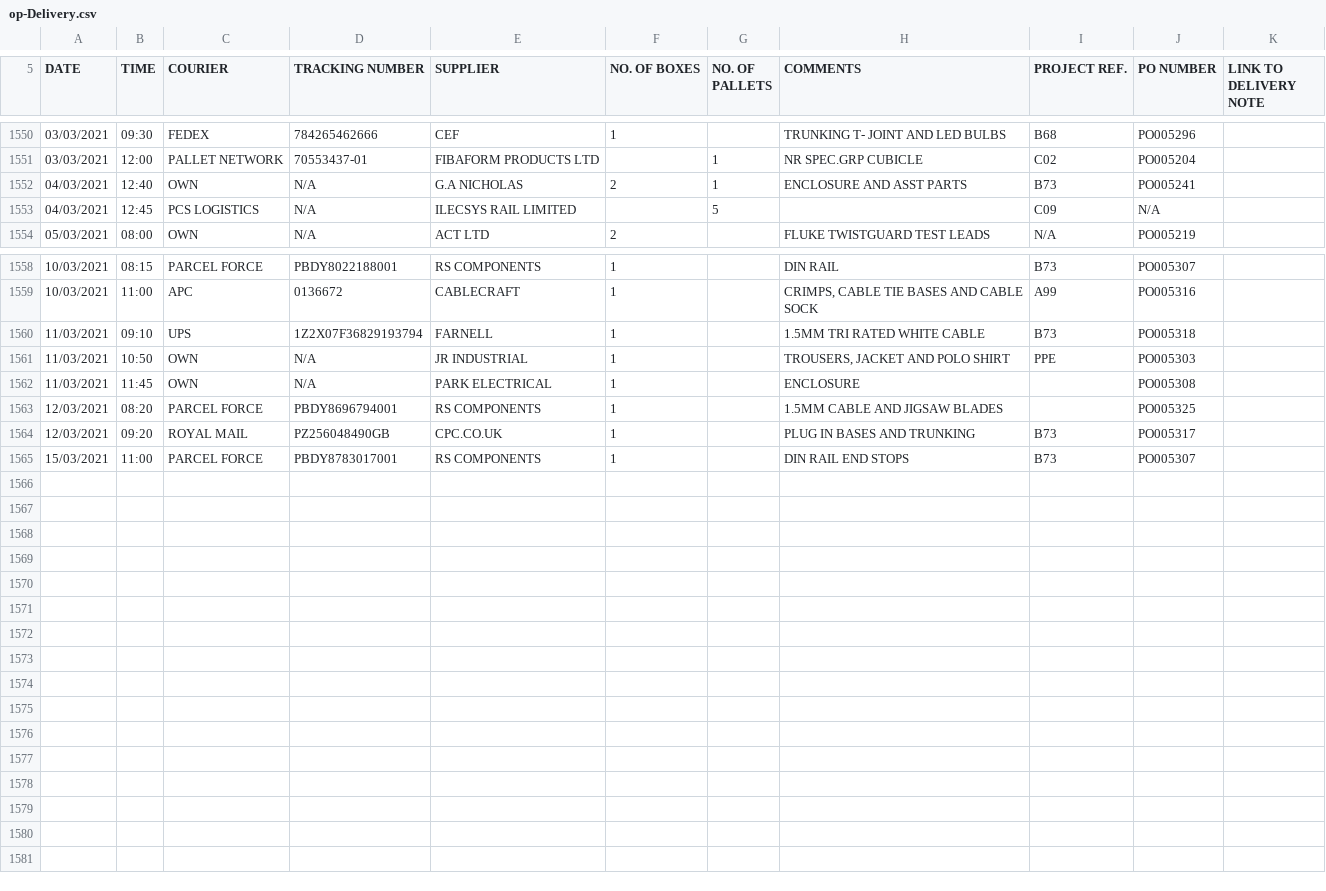
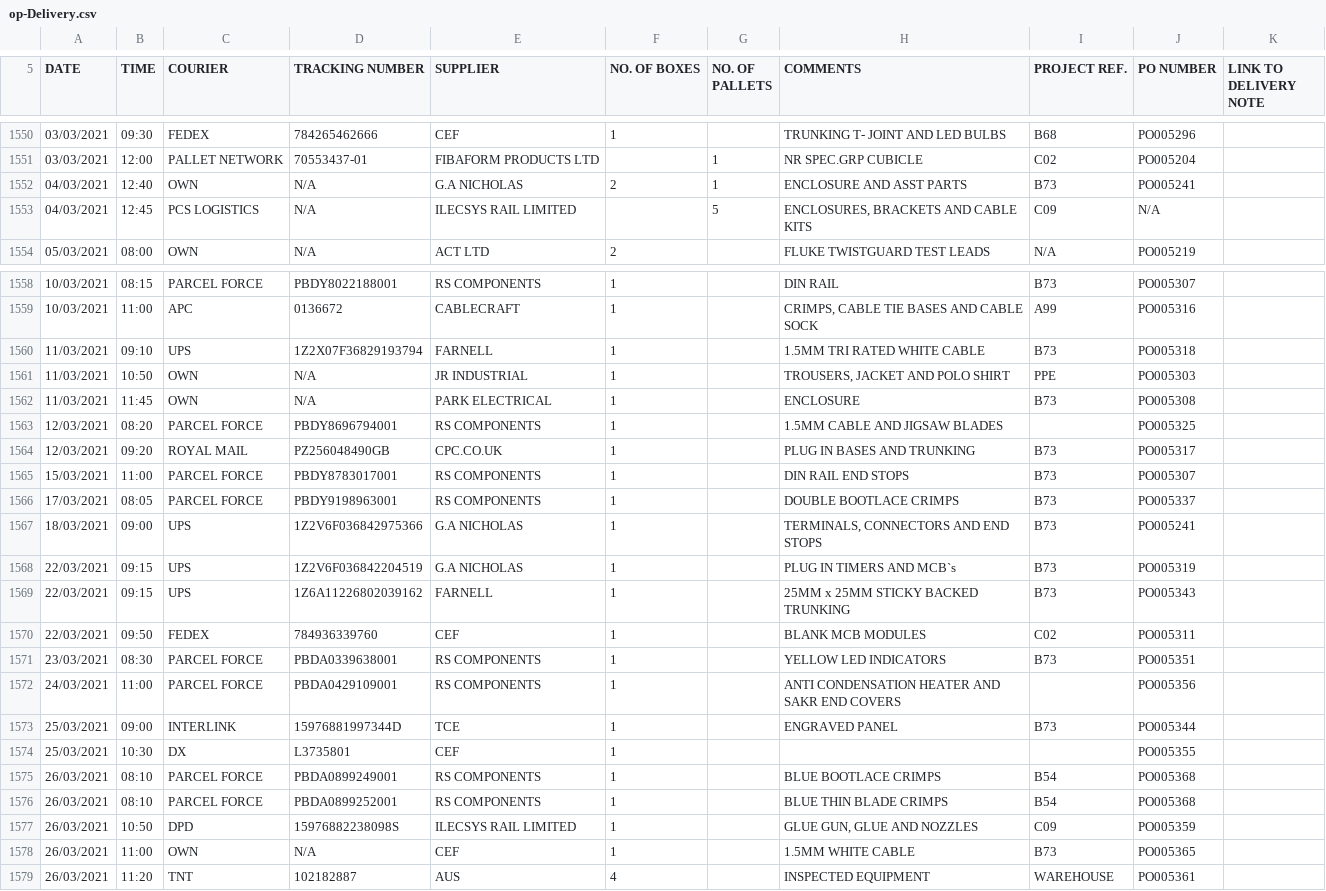
Before and after one commit to HansEJC/hansejc.github.io, a CSV file: Orion Park/op-Delivery.csv, drawn as a sheet; only a part is shown, gaps mark what is left out.

```diff
--- a/Orion Park/op-Delivery.csv
+++ b/Orion Park/op-Delivery.csv
@@ -1552,3 +1552,3 @@ DATE,TIME,COURIER,TRACKING NUMBER,SUPPLIER,NO. OF BOXES,NO. OF PALLETS,COMMENTS,
 04/03/2021,12:40,OWN,N/A,G.A NICHOLAS,2,1,ENCLOSURE AND ASST PARTS,B73,PO005241,
-04/03/2021,12:45,PCS LOGISTICS,N/A,ILECSYS RAIL LIMITED,,5,,C09,N/A,
+04/03/2021,12:45,PCS LOGISTICS,N/A,ILECSYS RAIL LIMITED,,5,"ENCLOSURES, BRACKETS AND CABLE KITS",C09,N/A,
 05/03/2021,08:00,OWN,N/A,ACT LTD,2,,FLUKE TWISTGUARD TEST LEADS,N/A,PO005219,
@@ -1561,3 +1561,3 @@ DATE,TIME,COURIER,TRACKING NUMBER,SUPPLIER,NO. OF BOXES,NO. OF PALLETS,COMMENTS,
 11/03/2021,10:50,OWN,N/A,JR INDUSTRIAL,1,,"TROUSERS, JACKET AND POLO SHIRT",PPE,PO005303,
-11/03/2021,11:45,OWN,N/A,PARK ELECTRICAL,1,,ENCLOSURE,,PO005308,
+11/03/2021,11:45,OWN,N/A,PARK ELECTRICAL,1,,ENCLOSURE,B73,PO005308,
 12/03/2021,08:20,PARCEL FORCE,PBDY8696794001,RS COMPONENTS,1,,1.5MM CABLE AND JIGSAW BLADES,,PO005325,
@@ -1565 +1565,15 @@ DATE,TIME,COURIER,TRACKING NUMBER,SUPPLIER,NO. OF BOXES,NO. OF PALLETS,COMMENTS,
 15/03/2021,11:00,PARCEL FORCE,PBDY8783017001,RS COMPONENTS,1,,DIN RAIL END STOPS,B73,PO005307,
+17/03/2021,08:05,PARCEL FORCE,PBDY9198963001,RS COMPONENTS,1,,DOUBLE BOOTLACE CRIMPS,B73,PO005337,
+18/03/2021,09:00,UPS,1Z2V6F036842975366,G.A NICHOLAS,1,,"TERMINALS, CONNECTORS AND END STOPS",B73,PO005241,
+22/03/2021,09:15,UPS,1Z2V6F036842204519,G.A NICHOLAS,1,,PLUG IN TIMERS AND MCB`s,B73,PO005319,
+22/03/2021,09:15,UPS,1Z6A11226802039162,FARNELL,1,,25MM x 25MM STICKY BACKED TRUNKING,B73,PO005343,
+22/03/2021,09:50,FEDEX,784936339760,CEF,1,,BLANK MCB MODULES,C02,PO005311,
+23/03/2021,08:30,PARCEL FORCE,PBDA0339638001,RS COMPONENTS,1,,YELLOW LED INDICATORS,B73,PO005351,
+24/03/2021,11:00,PARCEL FORCE,PBDA0429109001,RS COMPONENTS,1,,ANTI CONDENSATION HEATER AND SAKR END COVERS,,PO005356,
+25/03/2021,09:00,INTERLINK ,15976881997344D,TCE,1,,ENGRAVED PANEL,B73,PO005344,
+25/03/2021,10:30,DX,L3735801,CEF,1,,,,PO005355,
+26/03/2021,08:10,PARCEL FORCE,PBDA0899249001,RS COMPONENTS,1,,BLUE BOOTLACE CRIMPS,B54,PO005368,
+26/03/2021,08:10,PARCEL FORCE,PBDA0899252001,RS COMPONENTS,1,,BLUE THIN BLADE CRIMPS,B54,PO005368,
+26/03/2021,10:50,DPD,15976882238098S,ILECSYS RAIL LIMITED,1,,"GLUE GUN, GLUE AND NOZZLES",C09,PO005359,
+26/03/2021,11:00,OWN,N/A,CEF,1,,1.5MM WHITE CABLE,B73,PO005365,
+26/03/2021,11:20,TNT,102182887,AUS,4,,INSPECTED EQUIPMENT,WAREHOUSE,PO005361,
```
Also changed, not shown: Orion Park/op-Warehouse Stock .csv, 1 other file.
